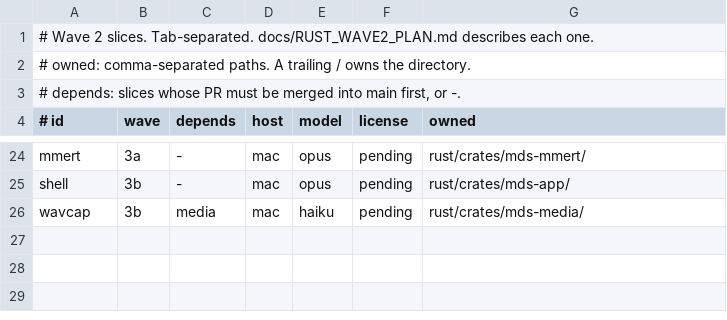
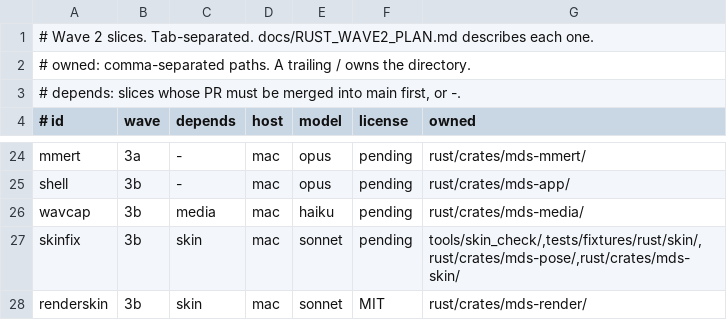
Before and after one commit to geekjapan/MikuDanceStudio-J, a TSV file: tools/orchestrate/slices.tsv, drawn as a sheet; only a part is shown, gaps mark what is left out.

Commit message:
Add the skinfix and renderskin slices

```diff
--- a/tools/orchestrate/slices.tsv
+++ b/tools/orchestrate/slices.tsv
@@ -26 +26,3 @@ shell	3b	-	mac	opus	pending	rust/crates/mds-app/
 wavcap	3b	media	mac	haiku	pending	rust/crates/mds-media/
+skinfix	3b	skin	mac	sonnet	pending	tools/skin_check/,tests/fixtures/rust/skin/,rust/crates/mds-pose/,rust/crates/mds-skin/
+renderskin	3b	skin	mac	sonnet	MIT	rust/crates/mds-render/
```
